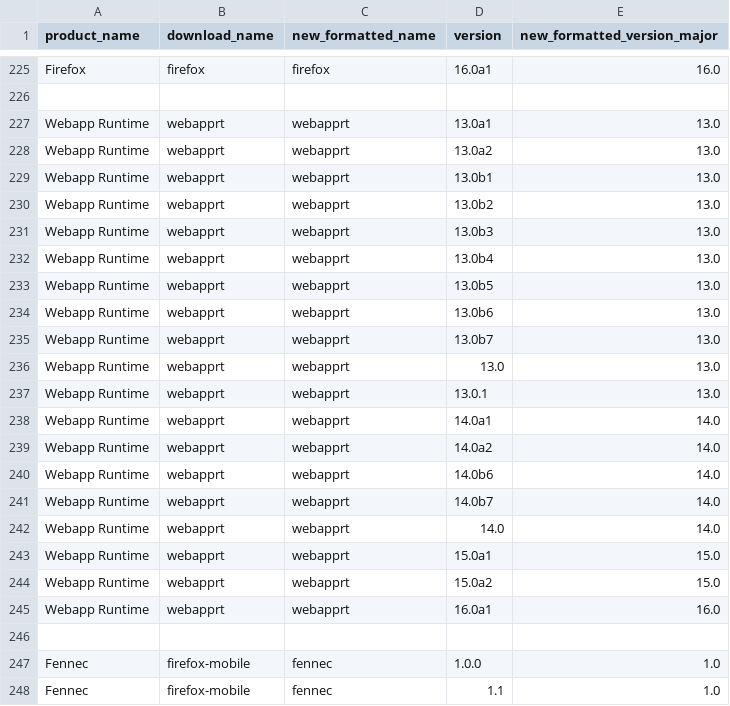
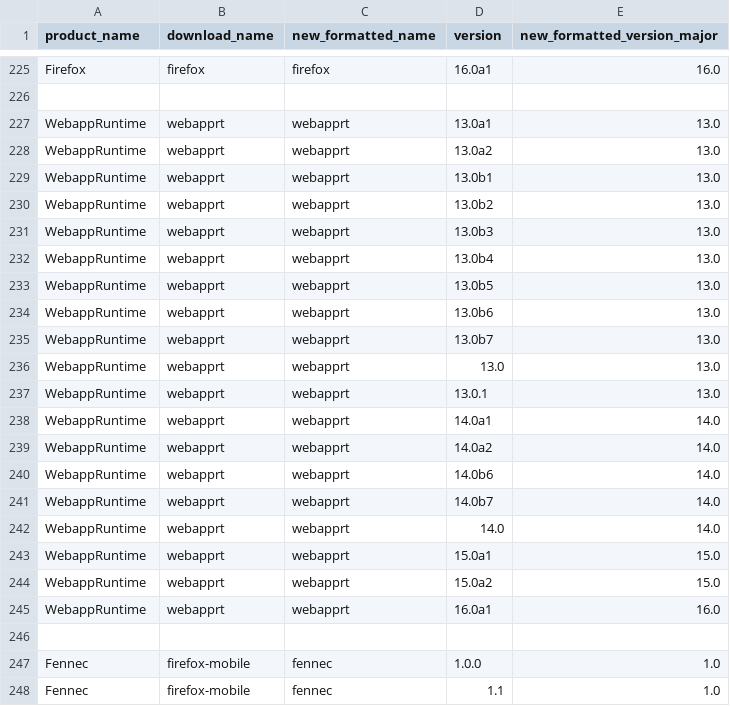
Before and after one commit to mozilla-metrics/Log-Processing-ETL, a CSV file: etl/dimensions/product_versions_to_check_orig.csv, drawn as a sheet; only a part is shown, gaps mark what is left out.

Commit message:
Update the product name for webapprt per bug 772968

```diff
--- a/etl/dimensions/product_versions_to_check_orig.csv
+++ b/etl/dimensions/product_versions_to_check_orig.csv
@@ -226,21 +226,21 @@ Firefox,firefox,firefox,16.0a1,16.0
 
-Webapp Runtime,webapprt,webapprt,13.0a1,13.0
-Webapp Runtime,webapprt,webapprt,13.0a2,13.0
-Webapp Runtime,webapprt,webapprt,13.0b1,13.0
-Webapp Runtime,webapprt,webapprt,13.0b2,13.0
-Webapp Runtime,webapprt,webapprt,13.0b3,13.0
-Webapp Runtime,webapprt,webapprt,13.0b4,13.0
-Webapp Runtime,webapprt,webapprt,13.0b5,13.0
-Webapp Runtime,webapprt,webapprt,13.0b6,13.0
-Webapp Runtime,webapprt,webapprt,13.0b7,13.0
-Webapp Runtime,webapprt,webapprt,13.0,13.0
-Webapp Runtime,webapprt,webapprt,13.0.1,13.0
-Webapp Runtime,webapprt,webapprt,14.0a1,14.0
-Webapp Runtime,webapprt,webapprt,14.0a2,14.0
-Webapp Runtime,webapprt,webapprt,14.0b6,14.0
-Webapp Runtime,webapprt,webapprt,14.0b7,14.0
-Webapp Runtime,webapprt,webapprt,14.0,14.0
-Webapp Runtime,webapprt,webapprt,15.0a1,15.0
-Webapp Runtime,webapprt,webapprt,15.0a2,15.0
-Webapp Runtime,webapprt,webapprt,16.0a1,16.0
+WebappRuntime,webapprt,webapprt,13.0a1,13.0
+WebappRuntime,webapprt,webapprt,13.0a2,13.0
+WebappRuntime,webapprt,webapprt,13.0b1,13.0
+WebappRuntime,webapprt,webapprt,13.0b2,13.0
+WebappRuntime,webapprt,webapprt,13.0b3,13.0
+WebappRuntime,webapprt,webapprt,13.0b4,13.0
+WebappRuntime,webapprt,webapprt,13.0b5,13.0
+WebappRuntime,webapprt,webapprt,13.0b6,13.0
+WebappRuntime,webapprt,webapprt,13.0b7,13.0
+WebappRuntime,webapprt,webapprt,13.0,13.0
+WebappRuntime,webapprt,webapprt,13.0.1,13.0
+WebappRuntime,webapprt,webapprt,14.0a1,14.0
+WebappRuntime,webapprt,webapprt,14.0a2,14.0
+WebappRuntime,webapprt,webapprt,14.0b6,14.0
+WebappRuntime,webapprt,webapprt,14.0b7,14.0
+WebappRuntime,webapprt,webapprt,14.0,14.0
+WebappRuntime,webapprt,webapprt,15.0a1,15.0
+WebappRuntime,webapprt,webapprt,15.0a2,15.0
+WebappRuntime,webapprt,webapprt,16.0a1,16.0
 
```
